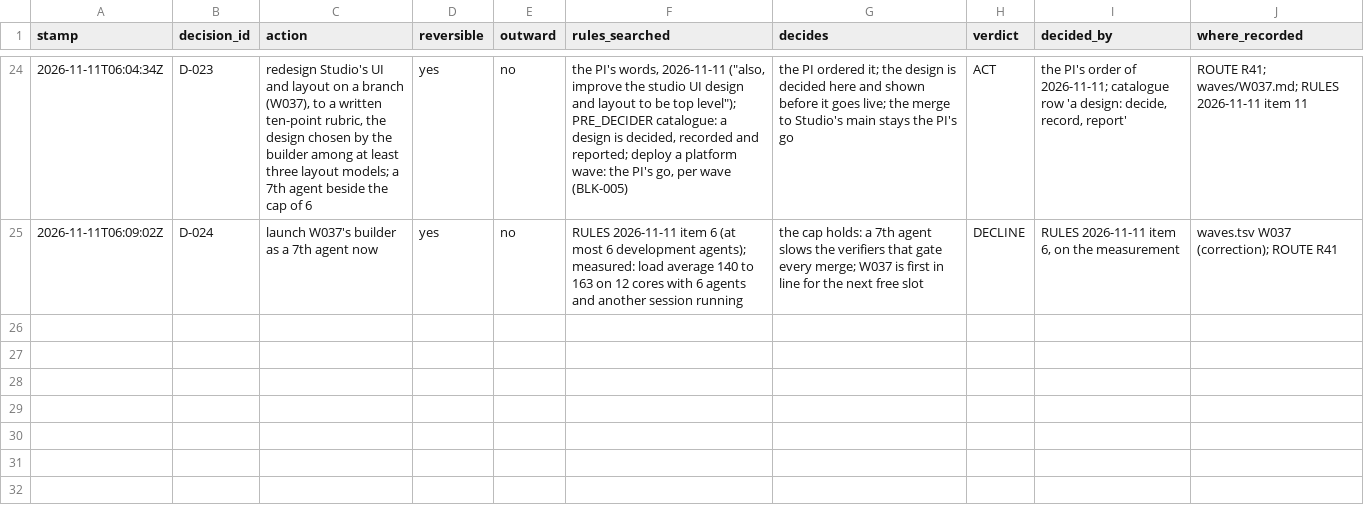
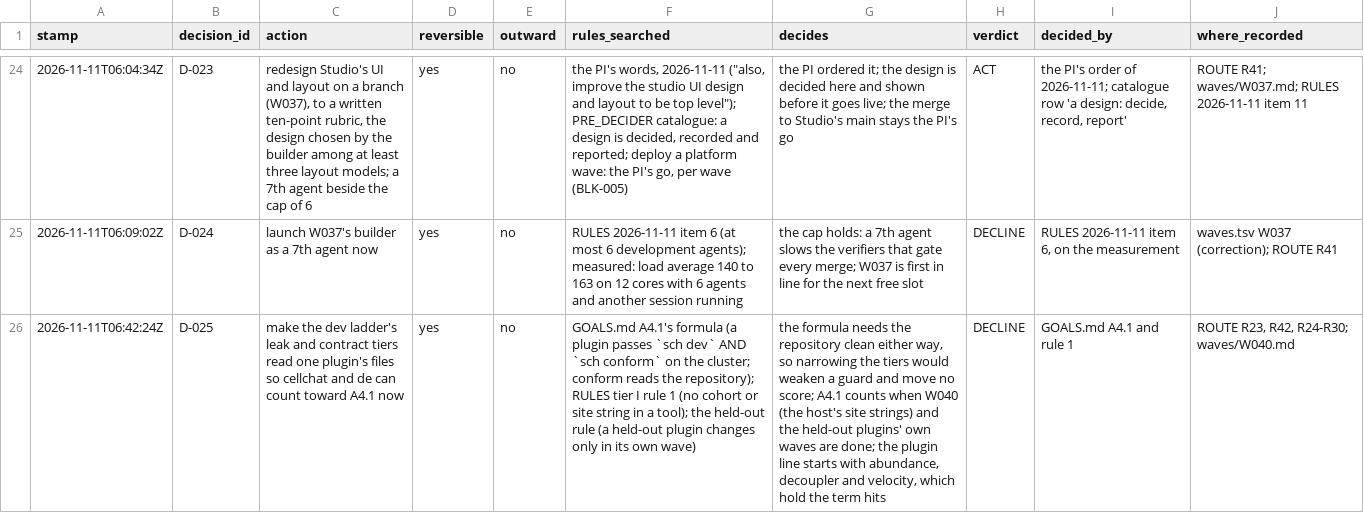
Before and after one commit to JiaenLin/single-cell-harness, a TSV file: autodev/ledger/decisions.tsv, drawn as a sheet; only a part is shown, gaps mark what is left out; the diff names each change by its address in the sheet, - before the commit and + after, or states it on an @@ line.

```diff
--- a/autodev/ledger/decisions.tsv
+++ b/autodev/ledger/decisions.tsv
+row 26: 2026-11-11T06:42:24Z | D-025 | make the dev ladder's leak and contract tiers read one plugin's files so cellchat and de can count toward A4.1 now | yes | no | GOALS.md A4.1's formula (a plugin passes `sch dev` AND `sch conform` on the cluster; conform reads the repository); RULES tier I rule 1 (no cohort or site string in a tool); the held-out rule (a held-out plugin changes only in its own wave) | the formula needs the repository clean either way, so narrowing the tiers would weaken a guard and move no score; A4.1 counts when W040 (the host's site strings) and the held-out plugins' own waves are done; the plugin line starts with abundance, decoupler and velocity, which hold the term hits | DECLINE | GOALS.md A4.1 and rule 1 | ROUTE R23, R42, R24-R30; waves/W040.md
```
Also changed, not shown: autodev/ledger/waves.tsv, 4 other files.
